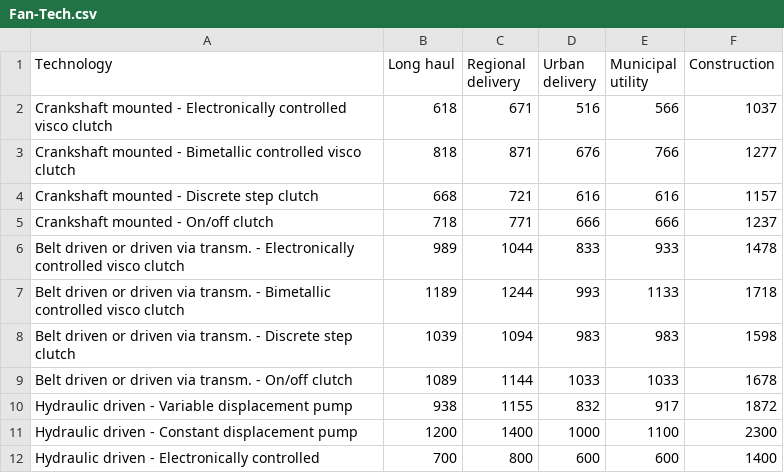
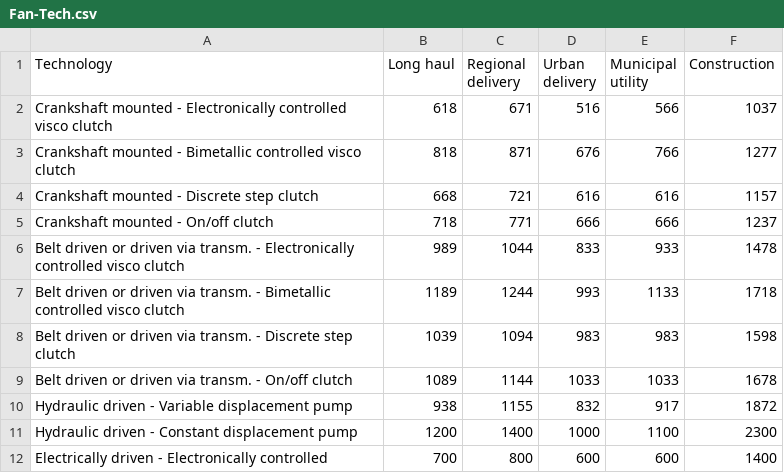
Before and after one commit to tanawadeatharva/BharatVECTO, a CSV file: VectoCore/VectoCore/Resources/Declaration/VAUX/Fan-Tech.csv, drawn as a sheet.

Commit message:
correction: naming of fan technology

```diff
--- a/VectoCore/VectoCore/Resources/Declaration/VAUX/Fan-Tech.csv
+++ b/VectoCore/VectoCore/Resources/Declaration/VAUX/Fan-Tech.csv
@@ -11,2 +11,2 @@ Hydraulic driven - Variable displacement pump                              , 938
 Hydraulic driven - Constant displacement pump                              , 1200      , 1400              , 1000           , 1100              , 2300
-Hydraulic driven - Electronically controlled                               , 700       , 800               , 600            , 600               , 1400
+Electrically driven - Electronically controlled                            , 700       , 800               , 600            , 600               , 1400
```
